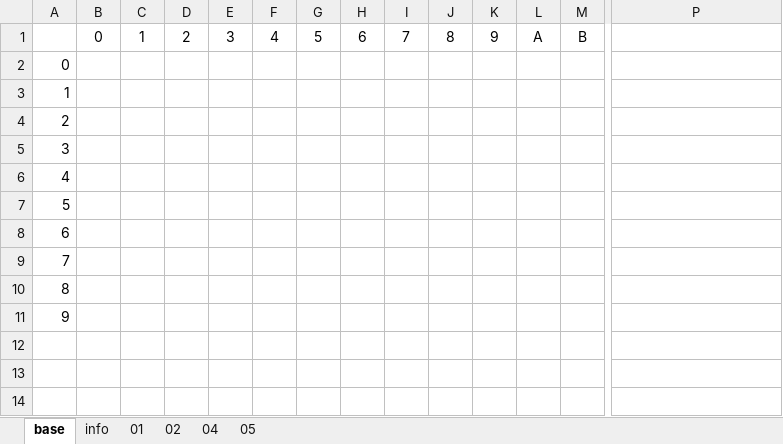
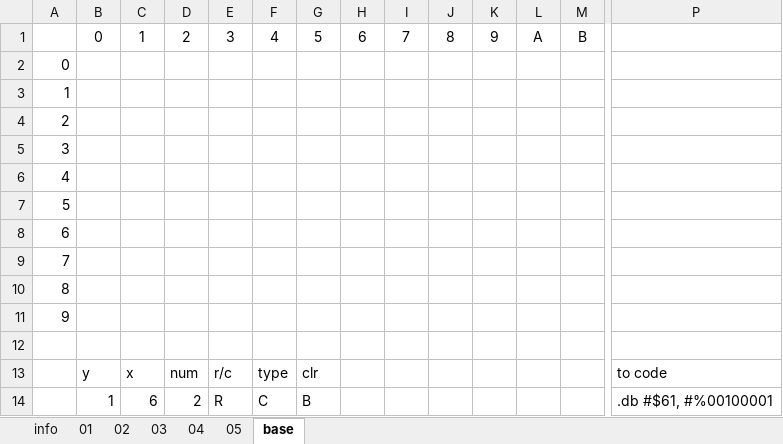
Before and after one commit to kevin-toscani/crillion-nes, an Excel workbook: ext_assets/LevelDesign.xlsx, sheet base, drawn as a sheet; only a part is shown, gaps mark what is left out; values as stored, in another font and other column widths than the file's, no borders; rows hold the shown columns only; the diff names each change by its address in the sheet, - before the commit and + after, or states it on an @@ line.

```diff
--- a/ext_assets/LevelDesign.xlsx (sheet base)
+++ b/ext_assets/LevelDesign.xlsx (sheet base)
+sheet tab: 03
@@ sheet tab order changed: info | 01 | 02 | 03 | 04 | 05 | base @@
+row 12: (empty)
+row 13:  | y | x | num | r/c | type | clr |  |  |  |  |  |  | to code
+row 14:  | 1 | 6 | 2 | R | C | B |  |  |  |  |  |  | .db #$61, #%00100001
```
Also changed, not shown: sheet 02, sheet 01, sheet info, formulas that keep their value, hidden cells, 1 other file.
